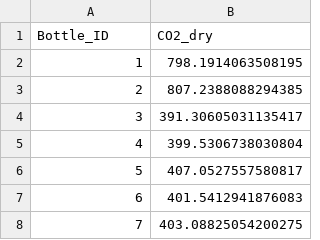
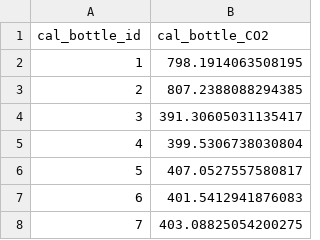
Before and after one commit to tum-esm/ACROPOLIS-data-processing, a CSV file: data/input/averaged_gases.csv, drawn as a sheet; only a part is shown; removed rows and columns are numbered as before the commit, all else as after; the diff names each change by its address in the sheet, - before the commit and + after, or states it on an @@ line.

```diff
--- a/data/input/averaged_gases.csv
+++ b/data/input/averaged_gases.csv
-row 1: Bottle_ID | CO2_dry
+row 1: cal_bottle_id | cal_bottle_CO2
```
Also changed, not shown: 3 other files.
